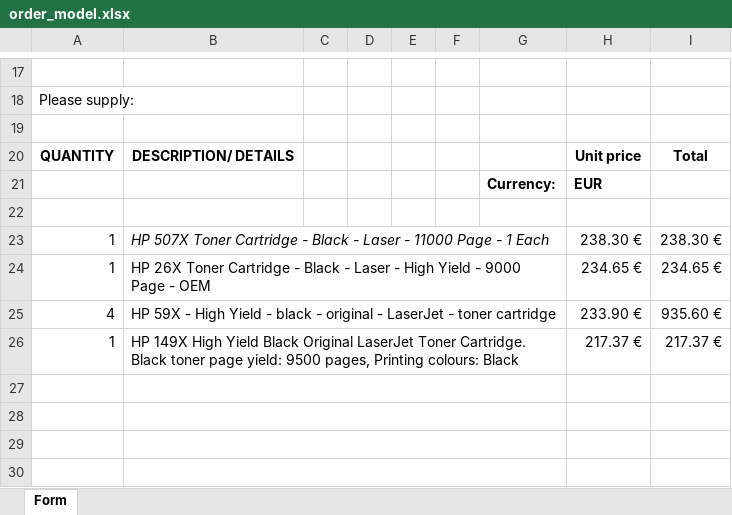
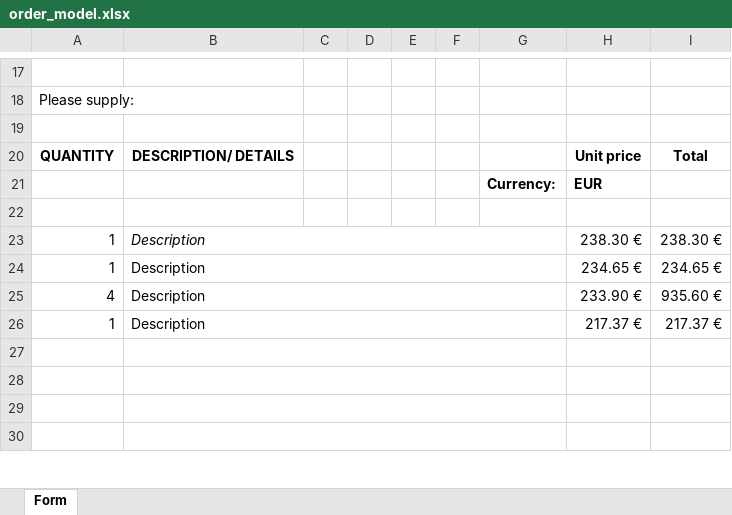
Before and after one commit to BaptisteMichot/PrintersManagement, an Excel workbook: assets/order_model.xlsx, sheet Form, drawn as a sheet; only a part is shown, gaps mark what is left out; values as stored, in another font and other column widths than the file's, no borders; charts and pictures not drawn; the diff names each change by its address in the sheet, - before the commit and + after, or states it on an @@ line.

Commit message:
Add an order history

```diff
--- a/assets/order_model.xlsx (sheet Form)
+++ b/assets/order_model.xlsx (sheet Form)
-B23: HP 507X Toner Cartridge - Black - Laser - 11000 Page - 1 Each
+B23: Description
-B24: HP 26X Toner Cartridge - Black - Laser - High Yield - 9000 Page - OEM
+B24: Description
-B25: HP 59X - High Yield - black - original - LaserJet - toner cartridge
+B25: Description
-B26: HP 149X High Yield Black Original LaserJet Toner Cartridge. Black toner page yield: 9500 pages, Printing colours: Black
+B26: Description
```
Also changed, not shown: 3 other files.
